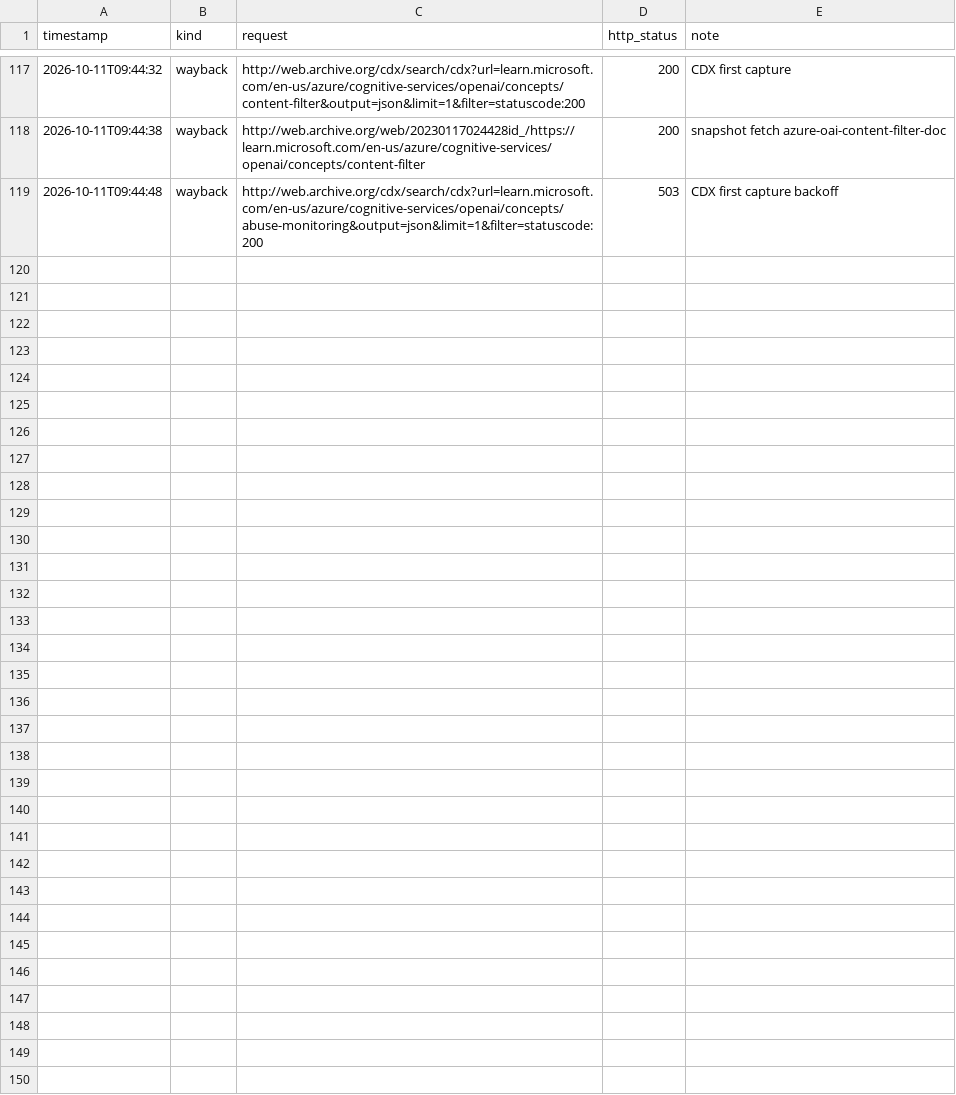
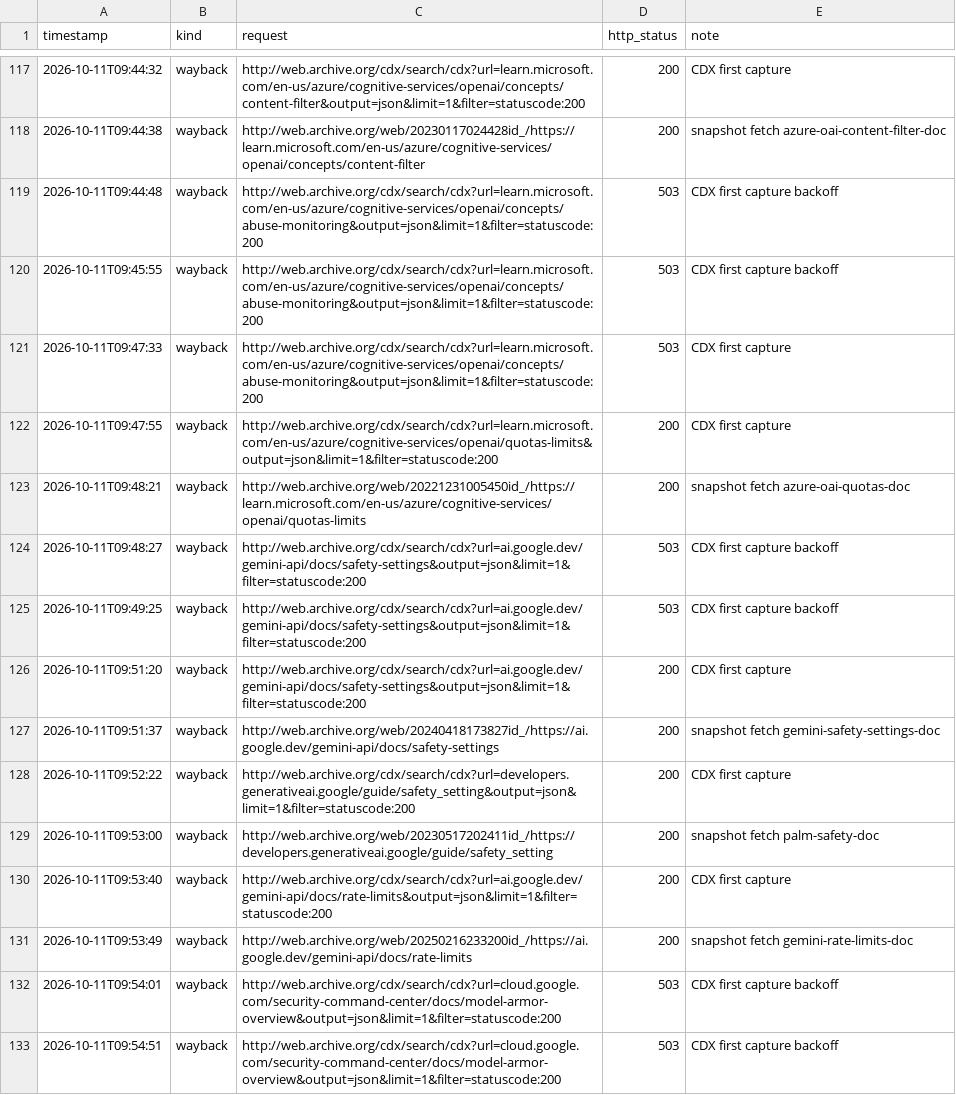
Before and after one commit to protocolvision/sig-p4b, a CSV file: drafts/research/who-owns-the-rules/results/rerun-2026-10-10/controls-atlas/timeline-P-searchlog.csv, drawn as a sheet; only a part is shown, gaps mark what is left out.

```diff
--- a/drafts/research/who-owns-the-rules/results/rerun-2026-10-10/controls-atlas/timeline-P-searchlog.csv
+++ b/drafts/research/who-owns-the-rules/results/rerun-2026-10-10/controls-atlas/timeline-P-searchlog.csv
@@ -119 +119,15 @@ timestamp,kind,request,http_status,note
 2026-10-11T09:44:48,wayback,http://web.archive.org/cdx/search/cdx?url=learn.microsoft.com/en-us/azure/cognitive-services/openai/concepts/abuse-monitoring&output=json&limit=1&filter=statuscode:200,503,CDX first capture backoff
+2026-10-11T09:45:55,wayback,http://web.archive.org/cdx/search/cdx?url=learn.microsoft.com/en-us/azure/cognitive-services/openai/concepts/abuse-monitoring&output=json&limit=1&filter=statuscode:200,503,CDX first capture backoff
+2026-10-11T09:47:33,wayback,http://web.archive.org/cdx/search/cdx?url=learn.microsoft.com/en-us/azure/cognitive-services/openai/concepts/abuse-monitoring&output=json&limit=1&filter=statuscode:200,503,CDX first capture
+2026-10-11T09:47:55,wayback,http://web.archive.org/cdx/search/cdx?url=learn.microsoft.com/en-us/azure/cognitive-services/openai/quotas-limits&output=json&limit=1&filter=statuscode:200,200,CDX first capture
+2026-10-11T09:48:21,wayback,http://web.archive.org/web/20221231005450id_/https://learn.microsoft.com/en-us/azure/cognitive-services/openai/quotas-limits,200,snapshot fetch azure-oai-quotas-doc
+2026-10-11T09:48:27,wayback,http://web.archive.org/cdx/search/cdx?url=ai.google.dev/gemini-api/docs/safety-settings&output=json&limit=1&filter=statuscode:200,503,CDX first capture backoff
+2026-10-11T09:49:25,wayback,http://web.archive.org/cdx/search/cdx?url=ai.google.dev/gemini-api/docs/safety-settings&output=json&limit=1&filter=statuscode:200,503,CDX first capture backoff
+2026-10-11T09:51:20,wayback,http://web.archive.org/cdx/search/cdx?url=ai.google.dev/gemini-api/docs/safety-settings&output=json&limit=1&filter=statuscode:200,200,CDX first capture
+2026-10-11T09:51:37,wayback,http://web.archive.org/web/20240418173827id_/https://ai.google.dev/gemini-api/docs/safety-settings,200,snapshot fetch gemini-safety-settings-doc
+2026-10-11T09:52:22,wayback,http://web.archive.org/cdx/search/cdx?url=developers.generativeai.google/guide/safety_setting&output=json&limit=1&filter=statuscode:200,200,CDX first capture
+2026-10-11T09:53:00,wayback,http://web.archive.org/web/20230517202411id_/https://developers.generativeai.google/guide/safety_setting,200,snapshot fetch palm-safety-doc
+2026-10-11T09:53:40,wayback,http://web.archive.org/cdx/search/cdx?url=ai.google.dev/gemini-api/docs/rate-limits&output=json&limit=1&filter=statuscode:200,200,CDX first capture
+2026-10-11T09:53:49,wayback,http://web.archive.org/web/20250216233200id_/https://ai.google.dev/gemini-api/docs/rate-limits,200,snapshot fetch gemini-rate-limits-doc
+2026-10-11T09:54:01,wayback,http://web.archive.org/cdx/search/cdx?url=cloud.google.com/security-command-center/docs/model-armor-overview&output=json&limit=1&filter=statuscode:200,503,CDX first capture backoff
+2026-10-11T09:54:51,wayback,http://web.archive.org/cdx/search/cdx?url=cloud.google.com/security-command-center/docs/model-armor-overview&output=json&limit=1&filter=statuscode:200,503,CDX first capture backoff
```
Also changed, not shown: drafts/research/who-owns-the-rules/results/rerun-2026-10-10/controls-atlas/timeline-A.csv, 3 other files.
